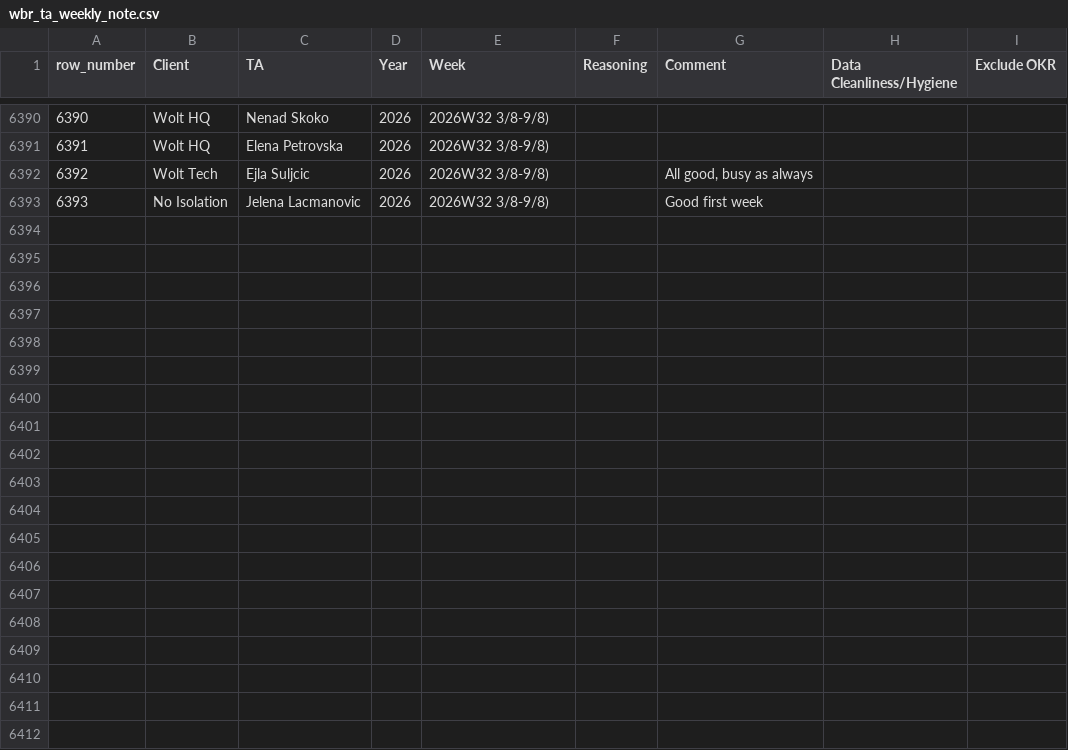
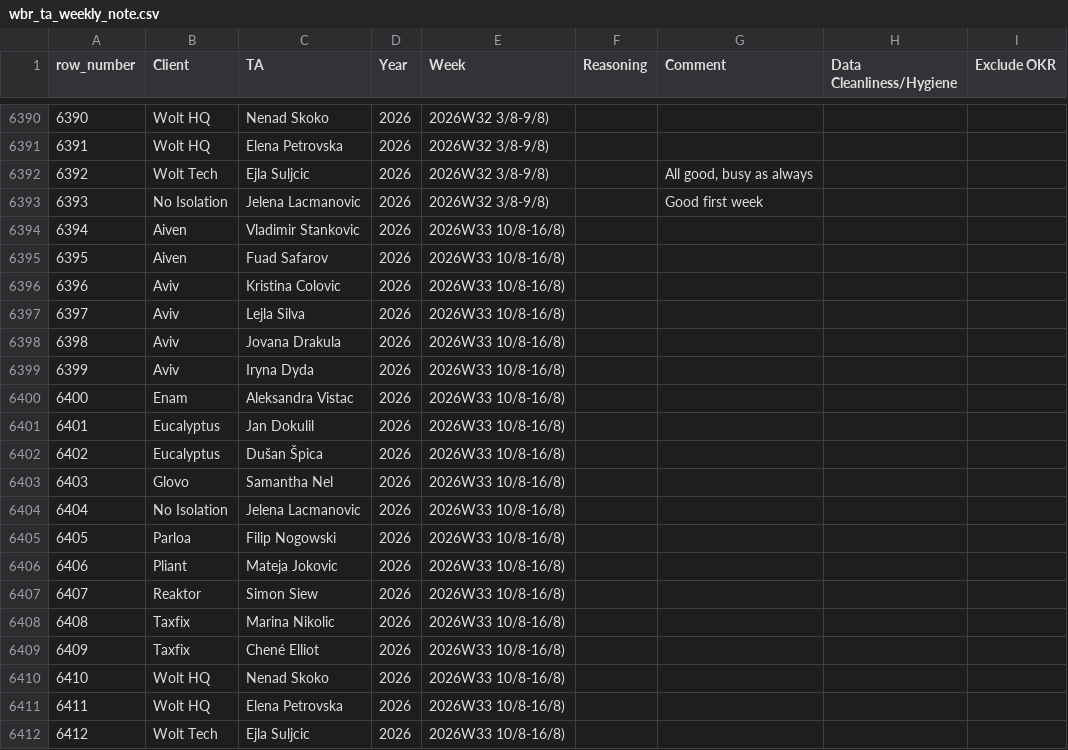
Before and after one commit to bark8922/tribe-recruiting, a CSV file: wbr_static/wbr_ta_weekly_note.csv, drawn as a sheet; only a part is shown, gaps mark what is left out; the diff names each change by its address in the sheet, - before the commit and + after, or states it on an @@ line.

Commit message:
chore: sync TA Weekly Note 2026-08-11

```diff
--- a/wbr_static/wbr_ta_weekly_note.csv
+++ b/wbr_static/wbr_ta_weekly_note.csv
+row 6394: 6394 | Aiven | Vladimir Stankovic | 2026 | 2026W33 10/8-16/8)
+row 6395: 6395 | Aiven | Fuad Safarov | 2026 | 2026W33 10/8-16/8)
+row 6396: 6396 | Aviv | Kristina Colovic | 2026 | 2026W33 10/8-16/8)
+row 6397: 6397 | Aviv | Lejla Silva | 2026 | 2026W33 10/8-16/8)
+row 6398: 6398 | Aviv | Jovana Drakula | 2026 | 2026W33 10/8-16/8)
+row 6399: 6399 | Aviv | Iryna Dyda | 2026 | 2026W33 10/8-16/8)
+row 6400: 6400 | Enam | Aleksandra Vistac | 2026 | 2026W33 10/8-16/8)
+row 6401: 6401 | Eucalyptus | Jan Dokulil | 2026 | 2026W33 10/8-16/8)
+row 6402: 6402 | Eucalyptus | Dušan Špica | 2026 | 2026W33 10/8-16/8)
+row 6403: 6403 | Glovo | Samantha Nel | 2026 | 2026W33 10/8-16/8)
+row 6404: 6404 | No Isolation | Jelena Lacmanovic | 2026 | 2026W33 10/8-16/8)
+row 6405: 6405 | Parloa | Filip Nogowski | 2026 | 2026W33 10/8-16/8)
+row 6406: 6406 | Pliant | Mateja Jokovic | 2026 | 2026W33 10/8-16/8)
+row 6407: 6407 | Reaktor | Simon Siew | 2026 | 2026W33 10/8-16/8)
+row 6408: 6408 | Taxfix | Marina Nikolic | 2026 | 2026W33 10/8-16/8)
+row 6409: 6409 | Taxfix | Chené Elliot | 2026 | 2026W33 10/8-16/8)
+row 6410: 6410 | Wolt HQ | Nenad Skoko | 2026 | 2026W33 10/8-16/8)
+row 6411: 6411 | Wolt HQ | Elena Petrovska | 2026 | 2026W33 10/8-16/8)
+row 6412: 6412 | Wolt Tech | Ejla Suljcic | 2026 | 2026W33 10/8-16/8)
```
